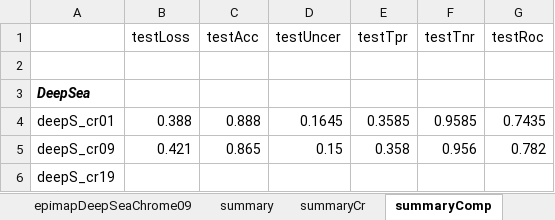
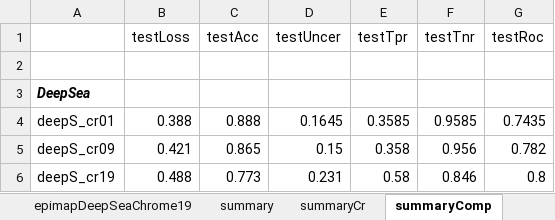
Before and after one commit to Akmazad/deepBrain, an Excel workbook: Architecture and parameter search/results/separate/epimap/summaryEpimap.xlsx, sheet summaryComp, drawn as a sheet; values as stored, in another font and other column widths than the file's, no borders; charts and pictures not drawn; removed rows and columns are numbered as before the commit, all else as after; the diff names each change by its address in the sheet, - before the commit and + after, or states it on an @@ line.

```diff
--- a/Architecture and parameter search/results/separate/epimap/summaryEpimap.xlsx (sheet summaryComp)
+++ b/Architecture and parameter search/results/separate/epimap/summaryEpimap.xlsx (sheet summaryComp)
+sheet tab: epimapDeepSeaChrome19
-row 6: deepS_cr19
+row 6: deepS_cr19 | 0.488 | 0.773 | 0.231 | 0.58 | 0.846 | 0.8
```
Also changed, not shown: charts or pictures, 2 other files.
